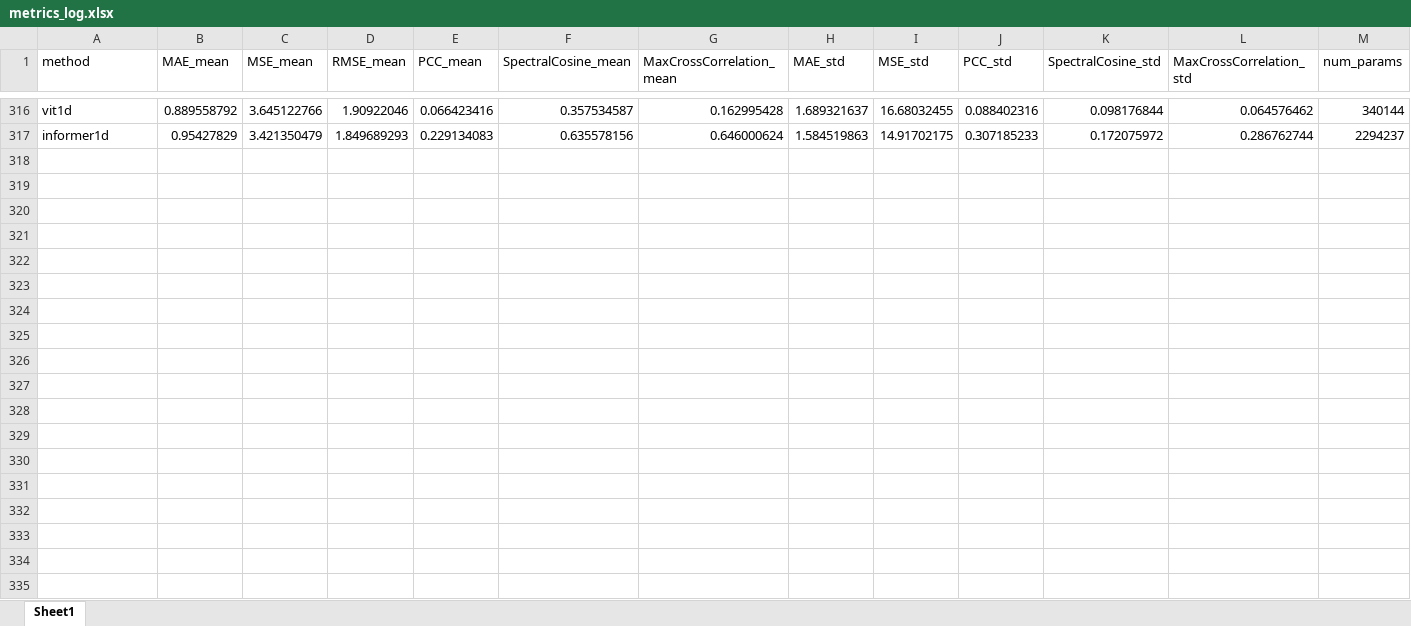
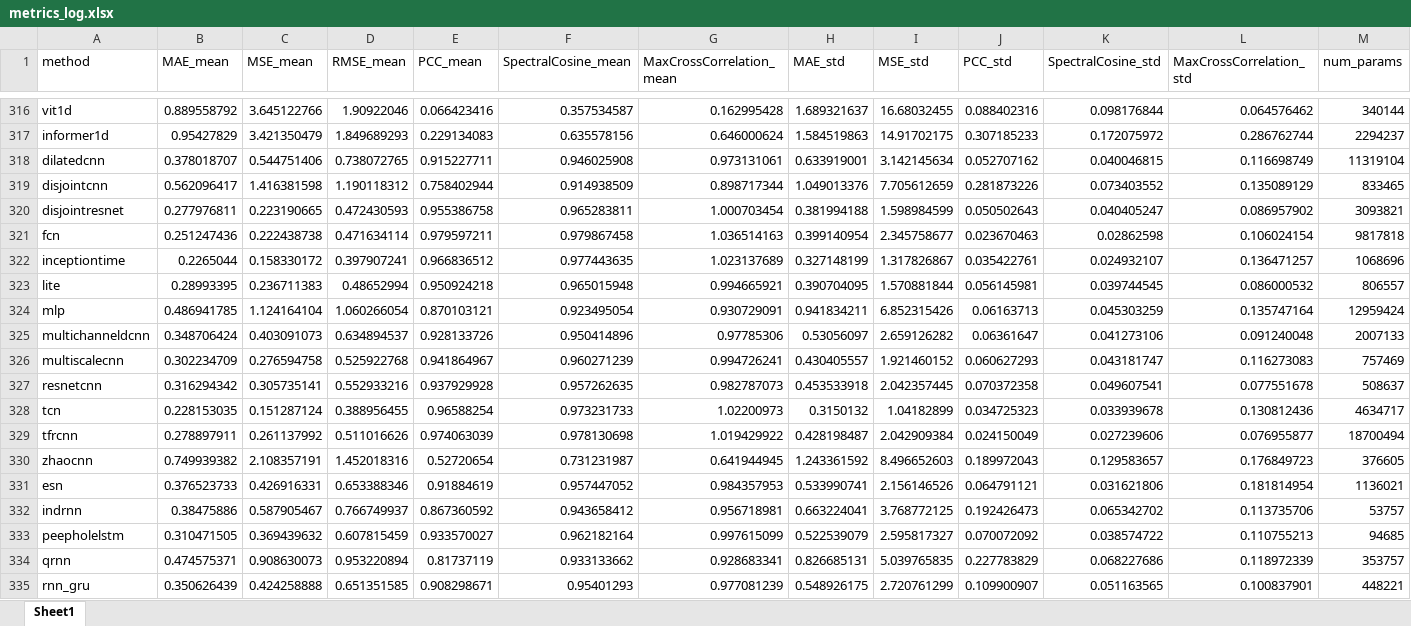
Before and after one commit to dmayorcatorres/ecgi-1d-architectures-comparison, an Excel workbook: src/metrics_log.xlsx, sheet Sheet1, drawn as a sheet; only a part is shown, gaps mark what is left out; values as stored, in another font and other column widths than the file's, no borders; rows hold the shown columns only; the diff covers the shown part only; the diff names each change by its address in the sheet, - before the commit and + after, or states it on an @@ line.

Commit message:
feat(models): agregar PhysFormer (variante 37) + fixes de stride en PatchTST y máscara en VSGRUNet
- Portar PhysFormer desde physformer1.0.ipynb: atención multiescala,
  frente temporal multiescala (vanilla/inception) y PE intercambiable
  (sin/RoPE/ALiBi). Se registra en register.py con su search-space y
  bucket de LR en run_bohb.py.
- Actualizar configs/docs/scripts/tests al nuevo total de 37 variantes.
- PatchTST: acotar stride <= patch_len para evitar huecos sin cubrir
  en el eje temporal cuando el HPO los elige de forma independiente.
- VSGRUNet: hacer opt-in (treat_zero_as_missing) el tratamiento de x==0
  como dato ausente, ya que en los datasets reales corresponde a
  cruces por cero legítimos de la señal.
- run_bohb.py: fallback a modo eager si torch.compile falla en runtime
  (caso conocido con resnet + AdaptiveMaxPool1d bajo bfloat16).

```diff
--- a/src/metrics_log.xlsx (sheet Sheet1)
+++ b/src/metrics_log.xlsx (sheet Sheet1)
+row 318: dilatedcnn | 0.378018707 | 0.544751406 | 0.738072765 | 0.915227711 | 0.946025908 | 0.973131061 | 0.633919001 | 3.142145634 | 0.052707162 | 0.040046815 | 0.116698749 | 11319104
+row 319: disjointcnn | 0.562096417 | 1.416381598 | 1.190118312 | 0.758402944 | 0.914938509 | 0.898717344 | 1.049013376 | 7.705612659 | 0.281873226 | 0.073403552 | 0.135089129 | 833465
+row 320: disjointresnet | 0.277976811 | 0.223190665 | 0.472430593 | 0.955386758 | 0.965283811 | 1.000703454 | 0.381994188 | 1.598984599 | 0.050502643 | 0.040405247 | 0.086957902 | 3093821
+row 321: fcn | 0.251247436 | 0.222438738 | 0.471634114 | 0.979597211 | 0.979867458 | 1.036514163 | 0.399140954 | 2.345758677 | 0.023670463 | 0.02862598 | 0.106024154 | 9817818
+row 322: inceptiontime | 0.2265044 | 0.158330172 | 0.397907241 | 0.966836512 | 0.977443635 | 1.023137689 | 0.327148199 | 1.317826867 | 0.035422761 | 0.024932107 | 0.136471257 | 1068696
+row 323: lite | 0.28993395 | 0.236711383 | 0.48652994 | 0.950924218 | 0.965015948 | 0.994665921 | 0.390704095 | 1.570881844 | 0.056145981 | 0.039744545 | 0.086000532 | 806557
+row 324: mlp | 0.486941785 | 1.124164104 | 1.060266054 | 0.870103121 | 0.923495054 | 0.930729091 | 0.941834211 | 6.852315426 | 0.06163713 | 0.045303259 | 0.135747164 | 12959424
+row 325: multichanneldcnn | 0.348706424 | 0.403091073 | 0.634894537 | 0.928133726 | 0.950414896 | 0.97785306 | 0.53056097 | 2.659126282 | 0.06361647 | 0.041273106 | 0.091240048 | 2007133
+row 326: multiscalecnn | 0.302234709 | 0.276594758 | 0.525922768 | 0.941864967 | 0.960271239 | 0.994726241 | 0.430405557 | 1.921460152 | 0.060627293 | 0.043181747 | 0.116273083 | 757469
+row 327: resnetcnn | 0.316294342 | 0.305735141 | 0.552933216 | 0.937929928 | 0.957262635 | 0.982787073 | 0.453533918 | 2.042357445 | 0.070372358 | 0.049607541 | 0.077551678 | 508637
+row 328: tcn | 0.228153035 | 0.151287124 | 0.388956455 | 0.96588254 | 0.973231733 | 1.02200973 | 0.3150132 | 1.04182899 | 0.034725323 | 0.033939678 | 0.130812436 | 4634717
+row 329: tfrcnn | 0.278897911 | 0.261137992 | 0.511016626 | 0.974063039 | 0.978130698 | 1.019429922 | 0.428198487 | 2.042909384 | 0.024150049 | 0.027239606 | 0.076955877 | 18700494
+row 330: zhaocnn | 0.749939382 | 2.108357191 | 1.452018316 | 0.52720654 | 0.731231987 | 0.641944945 | 1.243361592 | 8.496652603 | 0.189972043 | 0.129583657 | 0.176849723 | 376605
+row 331: esn | 0.376523733 | 0.426916331 | 0.653388346 | 0.91884619 | 0.957447052 | 0.984357953 | 0.533990741 | 2.156146526 | 0.064791121 | 0.031621806 | 0.181814954 | 1136021
+row 332: indrnn | 0.38475886 | 0.587905467 | 0.766749937 | 0.867360592 | 0.943658412 | 0.956718981 | 0.663224041 | 3.768772125 | 0.192426473 | 0.065342702 | 0.113735706 | 53757
+row 333: peepholelstm | 0.310471505 | 0.369439632 | 0.607815459 | 0.933570027 | 0.962182164 | 0.997615099 | 0.522539079 | 2.595817327 | 0.070072092 | 0.038574722 | 0.110755213 | 94685
+row 334: qrnn | 0.474575371 | 0.908630073 | 0.953220894 | 0.81737119 | 0.933133662 | 0.928683341 | 0.826685131 | 5.039765835 | 0.227783829 | 0.068227686 | 0.118972339 | 353757
+row 335: rnn_gru | 0.350626439 | 0.424258888 | 0.651351585 | 0.908298671 | 0.95401293 | 0.977081239 | 0.548926175 | 2.720761299 | 0.109900907 | 0.051163565 | 0.100837901 | 448221
```
Also changed, not shown: 23 added rows elsewhere in this sheet, 10 other files.
